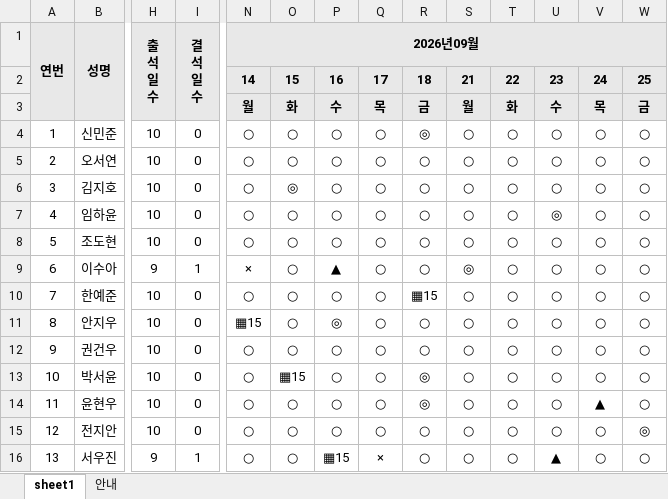
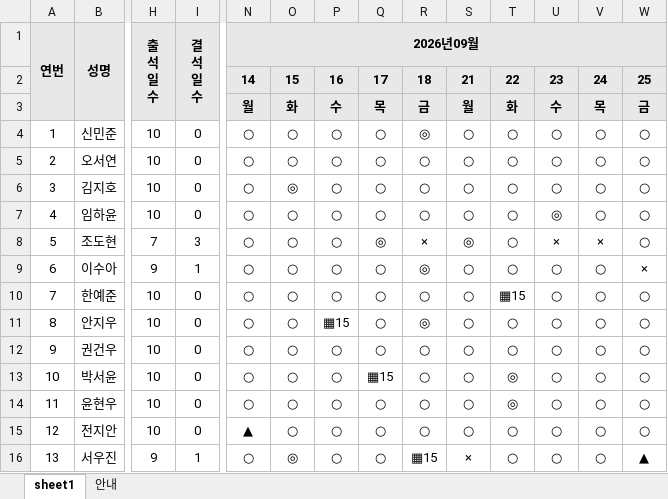
Before and after one commit to 2ichu/training-operations-control, an Excel workbook: samples/official-attendance/beacon_official_sheet_sample.xlsx, sheet sheet1, drawn as a sheet; only a part is shown, gaps mark what is left out; values as stored, in another font and other column widths than the file's, no borders; the diff covers the shown part only; the diff names each change by its address in the sheet, - before the commit and + after, or states it on an @@ line.

```diff
--- a/samples/official-attendance/beacon_official_sheet_sample.xlsx (sheet sheet1)
+++ b/samples/official-attendance/beacon_official_sheet_sample.xlsx (sheet sheet1)
-H8 (출 석 일 수): 10
+H8 (출 석 일 수): 7
-I8 (결 석 일 수): 0
+I8 (결 석 일 수): 3
-Q8: ○
+Q8: ◎
-R8: ○
+R8: ×
-S8: ○
+S8: ◎
-U8: ○
+U8: ×
-V8: ○
+V8: ×
-N9 (2026년09월): ×
+N9 (2026년09월): ○
-P9: ▲
+P9: ○
-R9: ○
+R9: ◎
-S9: ◎
+S9: ○
-W9: ○
+W9: ×
-R10: ▦15
+R10: ○
-T10: ○
+T10: ▦15
-N11 (2026년09월): ▦15
+N11 (2026년09월): ○
-P11: ◎
+P11: ▦15
-R11: ○
+R11: ◎
-O13: ▦15
+O13: ○
-Q13: ○
+Q13: ▦15
-R13:R14: ◎
+R13:R14: ○
-T13:T14: ○
+T13:T14: ◎
-V14: ▲
+V14: ○
-N15 (2026년09월): ○
+N15 (2026년09월): ▲
-W15: ◎
+W15: ○
-O16: ○
+O16: ◎
-P16: ▦15
+P16: ○
-Q16: ×
+Q16: ○
-R16: ○
+R16: ▦15
-S16: ○
+S16: ×
-U16: ▲
+U16: ○
-W16: ○
+W16: ▲
```
Also changed, not shown: 50 edited cells elsewhere in this sheet, 42 other files.
